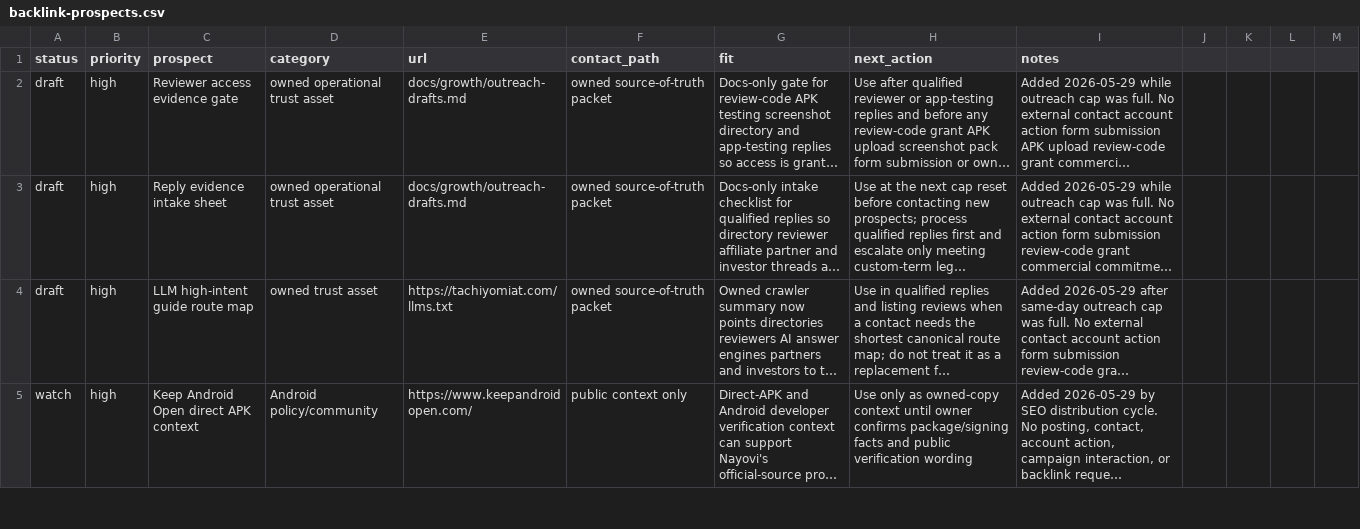
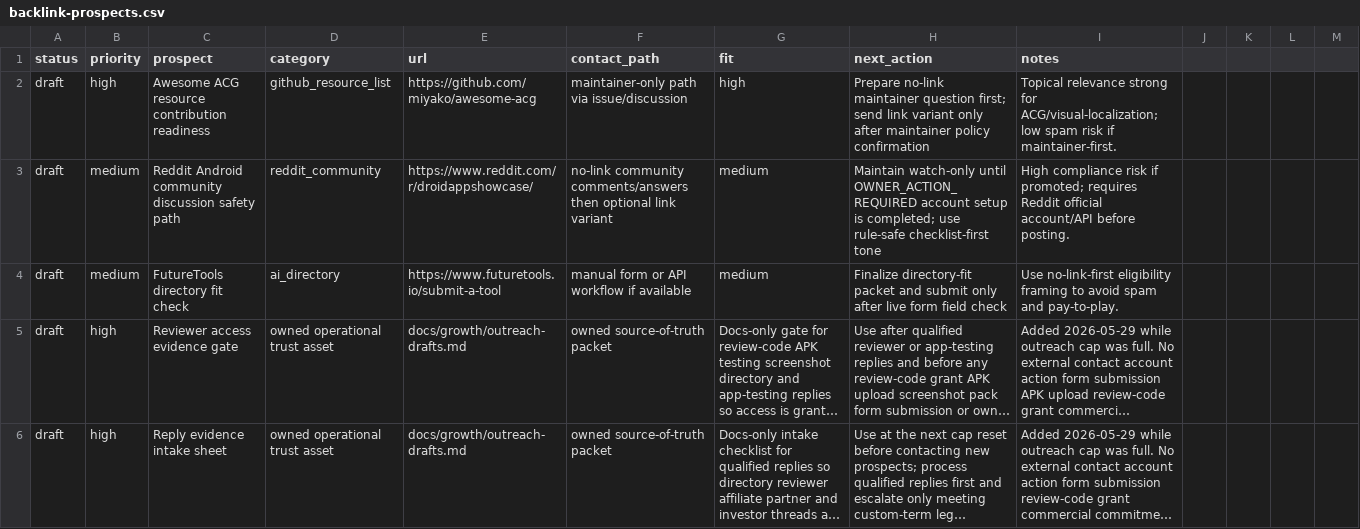
Before and after one commit to borjiomar38/tachi-back, a CSV file: docs/growth/backlink-prospects.csv, drawn as a sheet; only a part is shown; the shorter side is filled out with more unchanged rows; long unchanged cells end in …; the diff names each change by its address in the sheet, - before the commit and + after, or states it on an @@ line.

Commit message:
docs(seo-distribution): advance cycle account setup and trust-focused backlink assets

```diff
--- a/docs/growth/backlink-prospects.csv
+++ b/docs/growth/backlink-prospects.csv
+row 2: draft | high | Awesome ACG resource contribution readiness | github_resource_list | https://github.com/miyako/awesome-acg | maintainer-only path via issue/discussion | high | Prepare no-link maintainer question first; send link variant only after maintainer policy confirmation | Topical relevance strong for ACG/visual-localization; low spam risk if maintainer-first.
+row 3: draft | medium | Reddit Android community discussion safety path | reddit_community | https://www.reddit.com/r/droidappshowcase/ | no-link community comments/answers then optional link variant | medium | Maintain watch-only until OWNER_ACTION_REQUIRED account setup is completed; use rule-safe checklist-first tone | High compliance risk if promoted; requires Reddit official account/API before posting.
+row 4: draft | medium | FutureTools directory fit check | ai_directory | https://www.futuretools.io/submit-a-tool | manual form or API workflow if available | medium | Finalize directory-fit packet and submit only after live form field check | Use no-link-first eligibility framing to avoid spam and pay-to-play.
```
Also changed, not shown: 6 other files.
